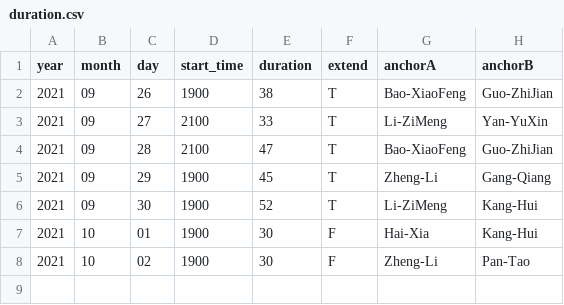
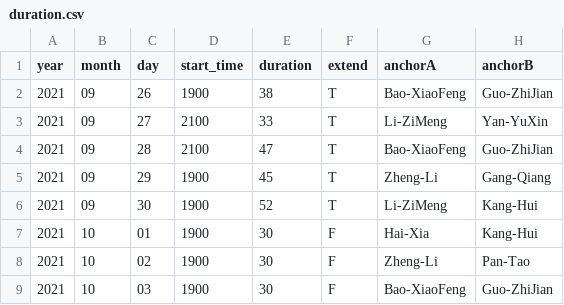
Before and after one commit to xiaoke0O/XinWenLianBo_duration, a CSV file: duration.csv, drawn as a sheet.

Commit message:
add 20211003

```diff
--- a/duration.csv
+++ b/duration.csv
@@ -8 +8,2 @@ year,month,day,start_time,duration,extend,anchorA,anchorB
 2021,10,02,1900,30,F,Zheng-Li,Pan-Tao
+2021,10,03,1900,30,F,Bao-XiaoFeng,Guo-ZhiJian
```
